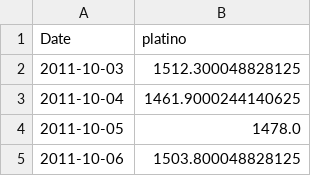
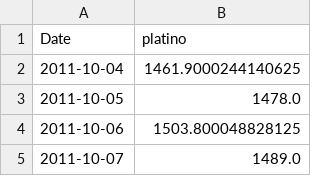
Before and after one commit to tristansuarez/neural-capital-research, a CSV file: data_cache/platino.csv, drawn as a sheet; only a part is shown; the shorter side is filled out with more unchanged rows.

```diff
--- a/data_cache/platino.csv
+++ b/data_cache/platino.csv
@@ -1,3 +1,2 @@
 Date,platino
-2011-10-03,1512.300048828125
 2011-10-04,1461.9000244140625
```
Also changed, not shown: data_cache/cobre.csv, data_cache/oro.csv, 5 other files.
